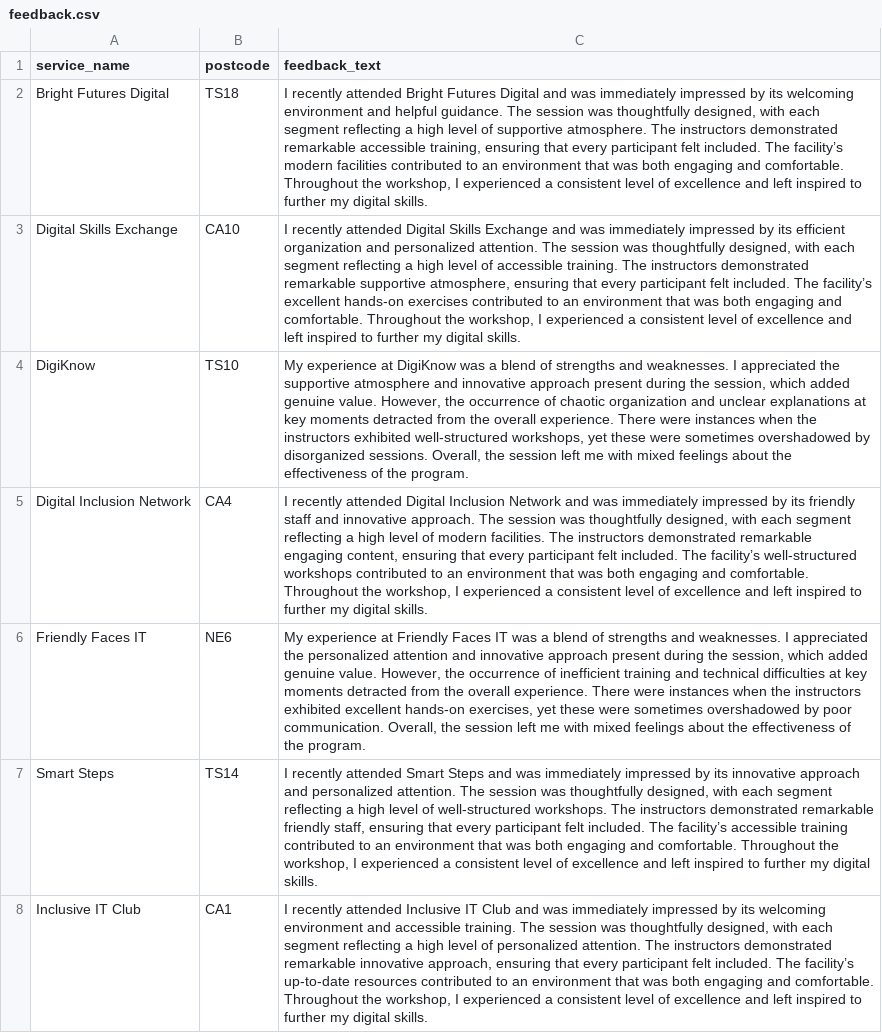
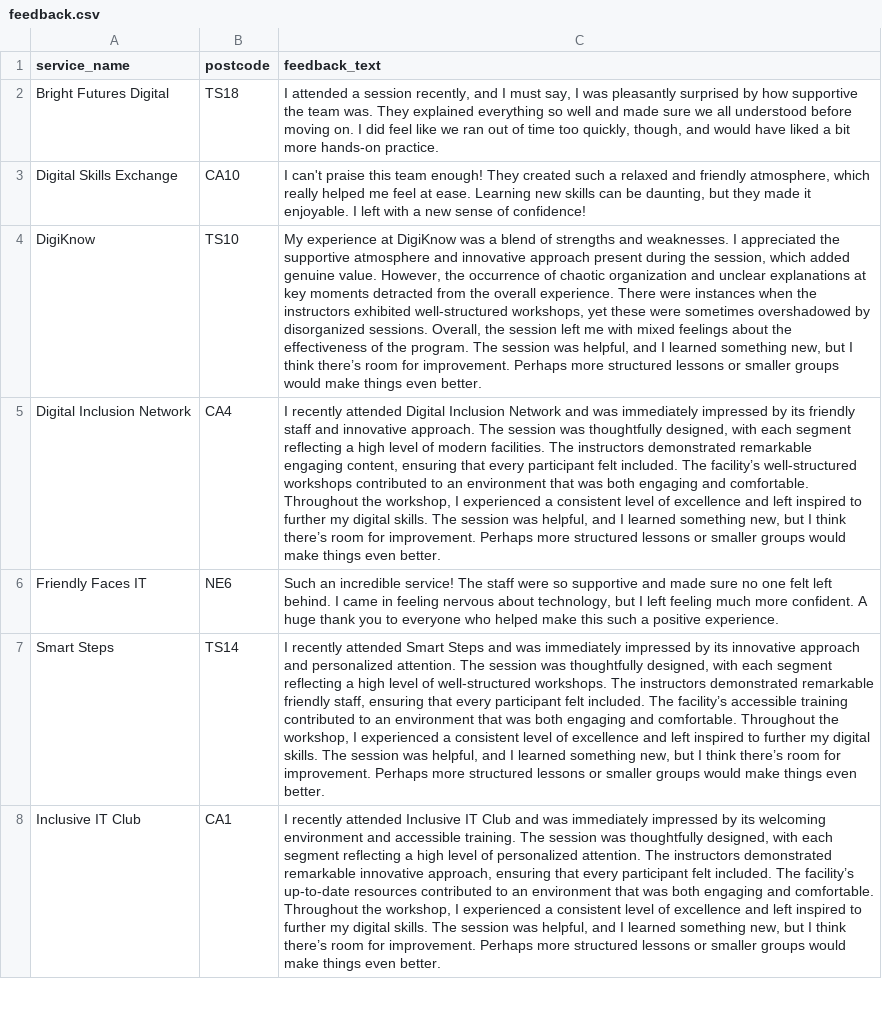
Before and after one commit to AWParnaby/qualmap, a CSV file: public/data/feedback.csv, drawn as a sheet; only a part is shown; the diff covers the shown part only; the diff names each change by its address in the sheet, - before the commit and + after, or states it on an @@ line.

Commit message:
Updated synthetic data to have more realistically varied language.

```diff
--- a/public/data/feedback.csv
+++ b/public/data/feedback.csv
-C2 (feedback_text): I recently attended Bright Futures Digital and was immediately impressed by its welcoming environment and helpful guidance. The session was thoughtfully designed, with each segment reflecting a high level of supportive atmosphere. The instructors demonstrated remarkable accessible training, ensuring that every participant felt included. The facility’s modern facilities contributed to an environment that was both engaging and comfortable. Throughout the workshop, I experienced a consistent level of excellence and left inspired to further my digital skills.
+C2 (feedback_text): I attended a session recently, and I must say, I was pleasantly surprised by how supportive the team was. They explained everything so well and made sure we all understood before moving on. I did feel like we ran out of time too quickly, though, and would have liked a bit more hands-on practice.
-C3 (feedback_text): I recently attended Digital Skills Exchange and was immediately impressed by its efficient organization and personalized attention. The session was thoughtfully designed, with each segment reflecting a high level of accessible training. The instructors demonstrated remarkable supportive atmosphere, ensuring that every participant felt included. The facility’s excellent hands-on exercises contributed to an environment that was both engaging and comfortable. Throughout the workshop, I experienced a consistent level of excellence and left inspired to further my digital skills.
+C3 (feedback_text): I can't praise this team enough! They created such a relaxed and friendly atmosphere, which really helped me feel at ease. Learning new skills can be daunting, but they made it enjoyable. I left with a new sense of confidence!
-C4 (feedback_text): …the program.
+C4 (feedback_text): …the program. The session was helpful, and I learned something new, but I think there’s room for improvement. Perhaps more structured lessons or smaller groups would make things even better.
-C5 (feedback_text): …digital skills.
+C5 (feedback_text): …digital skills. The session was helpful, and I learned something new, but I think there’s room for improvement. Perhaps more structured lessons or smaller groups would make things even better.
-C6 (feedback_text): My experience at Friendly Faces IT was a blend of strengths and weaknesses. I appreciated the personalized attention and innovative approach present during the session, which added genuine value. However, the occurrence of inefficient training and technical difficulties at key moments detracted from the overall experience. There were instances when the instructors exhibited excellent hands-on exercises, yet these were sometimes overshadowed by poor communication. Overall, the session left me with mixed feelings about the effectiveness of the program.
+C6 (feedback_text): Such an incredible service! The staff were so supportive and made sure no one felt left behind. I came in feeling nervous about technology, but I left feeling much more confident. A huge thank you to everyone who helped make this such a positive experience.
-C7 (feedback_text): …digital skills.
+C7 (feedback_text): …digital skills. The session was helpful, and I learned something new, but I think there’s room for improvement. Perhaps more structured lessons or smaller groups would make things even better.
-C8 (feedback_text): …digital skills.
+C8 (feedback_text): …digital skills. The session was helpful, and I learned something new, but I think there’s room for improvement. Perhaps more structured lessons or smaller groups would make things even better.
```
Also changed, not shown: 193 edited cells elsewhere in this file, 2 other files.
